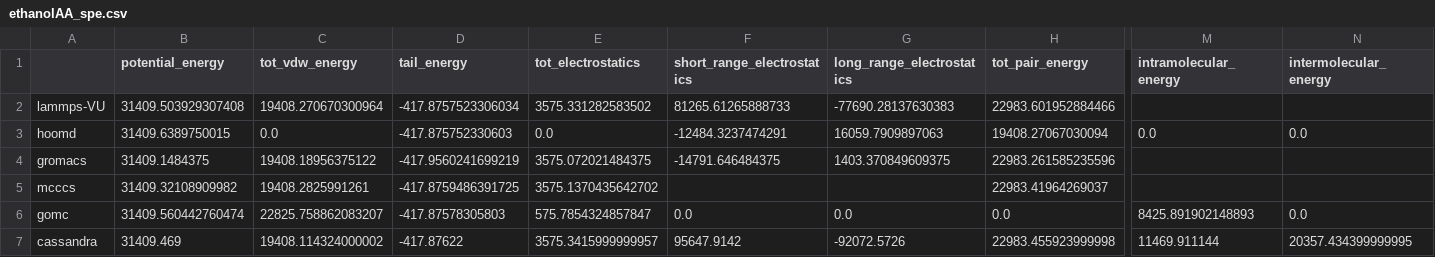
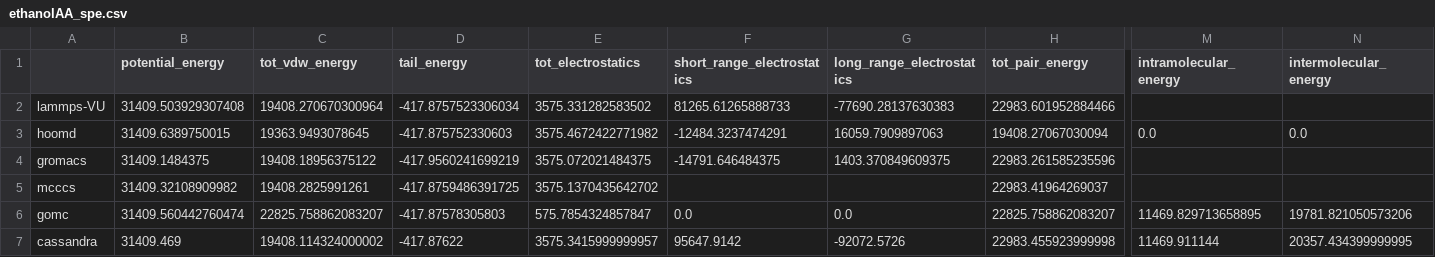
Before and after one commit to mosdef-hub/reproducibility_study, a CSV file: reproducibility_project/spe_subproject/csvs/ethanolAA_spe.csv, drawn as a sheet; only a part is shown, gaps mark what is left out; the diff names each change by its address in the sheet, - before the commit and + after, or states it on an @@ line.

```diff
--- a/reproducibility_project/spe_subproject/csvs/ethanolAA_spe.csv
+++ b/reproducibility_project/spe_subproject/csvs/ethanolAA_spe.csv
-C3 (tot_vdw_energy): 0.0
+C3 (tot_vdw_energy): 19363.9493078645
-E3 (tot_electrostatics): 0.0
+E3 (tot_electrostatics): 3575.4672422771982
-H6 (tot_pair_energy): 0.0
+H6 (tot_pair_energy): 22825.758862083207
-M6 (intramolecular_energy): 8425.891902148893
+M6 (intramolecular_energy): 11469.829713658895
-N6 (intermolecular_energy): 0.0
+N6 (intermolecular_energy): 19781.821050573206
```
Also changed, not shown: reproducibility_project/spe_subproject/csvs/benzeneUA_spe.csv, reproducibility_project/spe_subproject/csvs/methaneUA_spe.csv, 4 other files.
